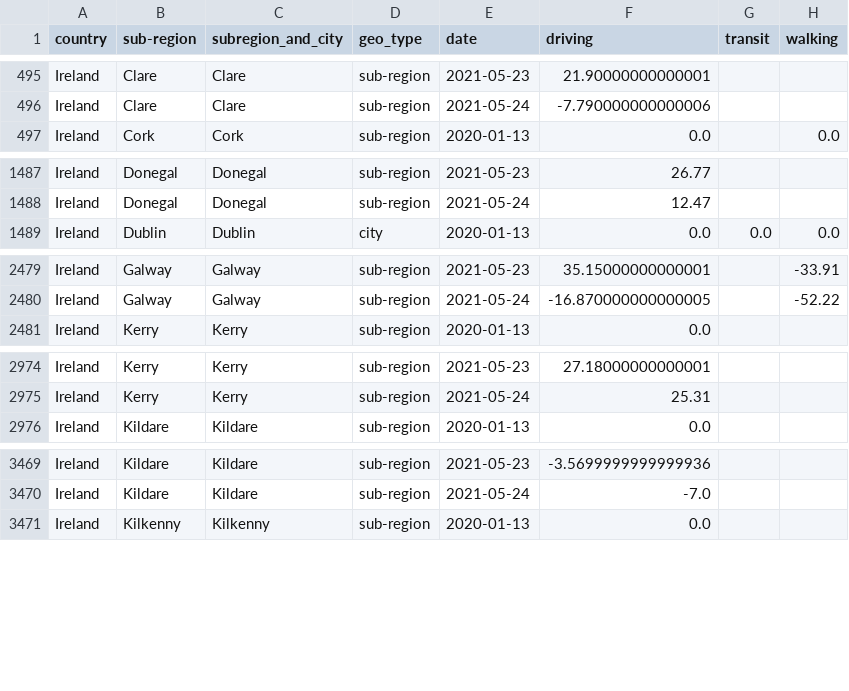
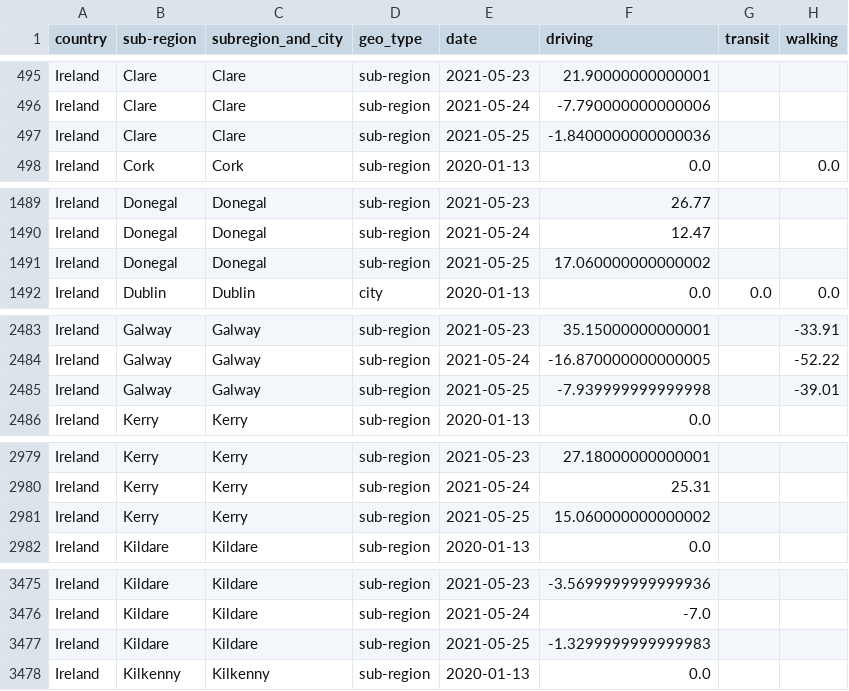
Before and after one commit to ActiveConclusion/COVID19_mobility_google_sheets, a CSV file: apple_mobility_report_Ireland.csv, drawn as a sheet; only a part is shown, gaps mark what is left out; the diff covers the shown part only.

```diff
--- a/apple_mobility_report_Ireland.csv
+++ b/apple_mobility_report_Ireland.csv
@@ -496,2 +496,3 @@ Ireland,Clare,Clare,sub-region,2021-05-23,21.90000000000001,,
 Ireland,Clare,Clare,sub-region,2021-05-24,-7.790000000000006,,
+Ireland,Clare,Clare,sub-region,2021-05-25,-1.8400000000000036,,
 Ireland,Cork,Cork,sub-region,2020-01-13,0.0,,0.0
@@ -1488,2 +1490,3 @@ Ireland,Donegal,Donegal,sub-region,2021-05-23,26.77,,
 Ireland,Donegal,Donegal,sub-region,2021-05-24,12.47,,
+Ireland,Donegal,Donegal,sub-region,2021-05-25,17.060000000000002,,
 Ireland,Dublin,Dublin,city,2020-01-13,0.0,0.0,0.0
@@ -2480,2 +2484,3 @@ Ireland,Galway,Galway,sub-region,2021-05-23,35.15000000000001,,-33.91
 Ireland,Galway,Galway,sub-region,2021-05-24,-16.870000000000005,,-52.22
+Ireland,Galway,Galway,sub-region,2021-05-25,-7.939999999999998,,-39.01
 Ireland,Kerry,Kerry,sub-region,2020-01-13,0.0,,
@@ -2975,2 +2980,3 @@ Ireland,Kerry,Kerry,sub-region,2021-05-23,27.18000000000001,,
 Ireland,Kerry,Kerry,sub-region,2021-05-24,25.31,,
+Ireland,Kerry,Kerry,sub-region,2021-05-25,15.060000000000002,,
 Ireland,Kildare,Kildare,sub-region,2020-01-13,0.0,,
@@ -3470,2 +3476,3 @@ Ireland,Kildare,Kildare,sub-region,2021-05-23,-3.5699999999999936,,
 Ireland,Kildare,Kildare,sub-region,2021-05-24,-7.0,,
+Ireland,Kildare,Kildare,sub-region,2021-05-25,-1.3299999999999983,,
 Ireland,Kilkenny,Kilkenny,sub-region,2020-01-13,0.0,,
```
Also changed, not shown: 18 added rows elsewhere in this file.
